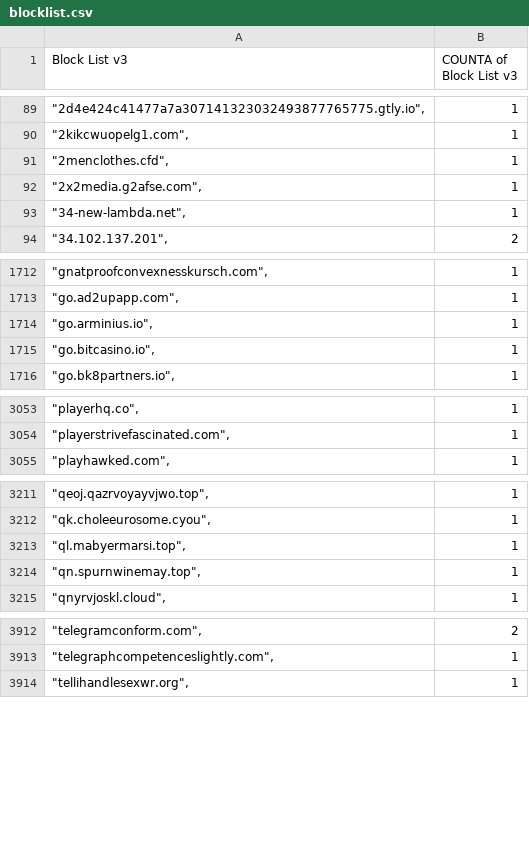
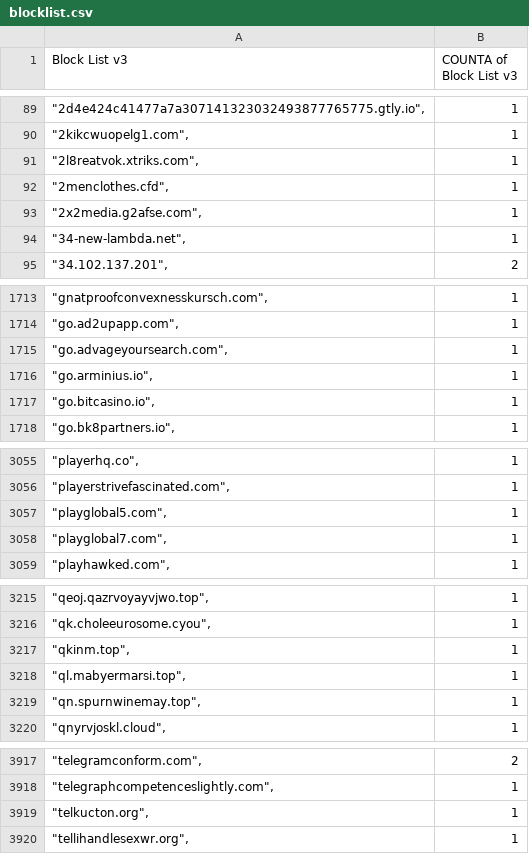
Before and after one commit to meganerasam/blocklist, a CSV file: blocklist.csv, drawn as a sheet; only a part is shown, gaps mark what is left out; the diff covers the shown part only; the diff names each change by its address in the sheet, - before the commit and + after, or states it on an @@ line.

```diff
--- a/blocklist.csv
+++ b/blocklist.csv
+row 91: "2l8reatvok.xtriks.com", | 1
+row 1715: "go.advageyoursearch.com", | 1
+row 3057: "playglobal5.com", | 1
+row 3058: "playglobal7.com", | 1
+row 3217: "qkinm.top", | 1
+row 3919: "telkucton.org", | 1
```
Also changed, not shown: 1 added row and 1 edited cell elsewhere in this file.
